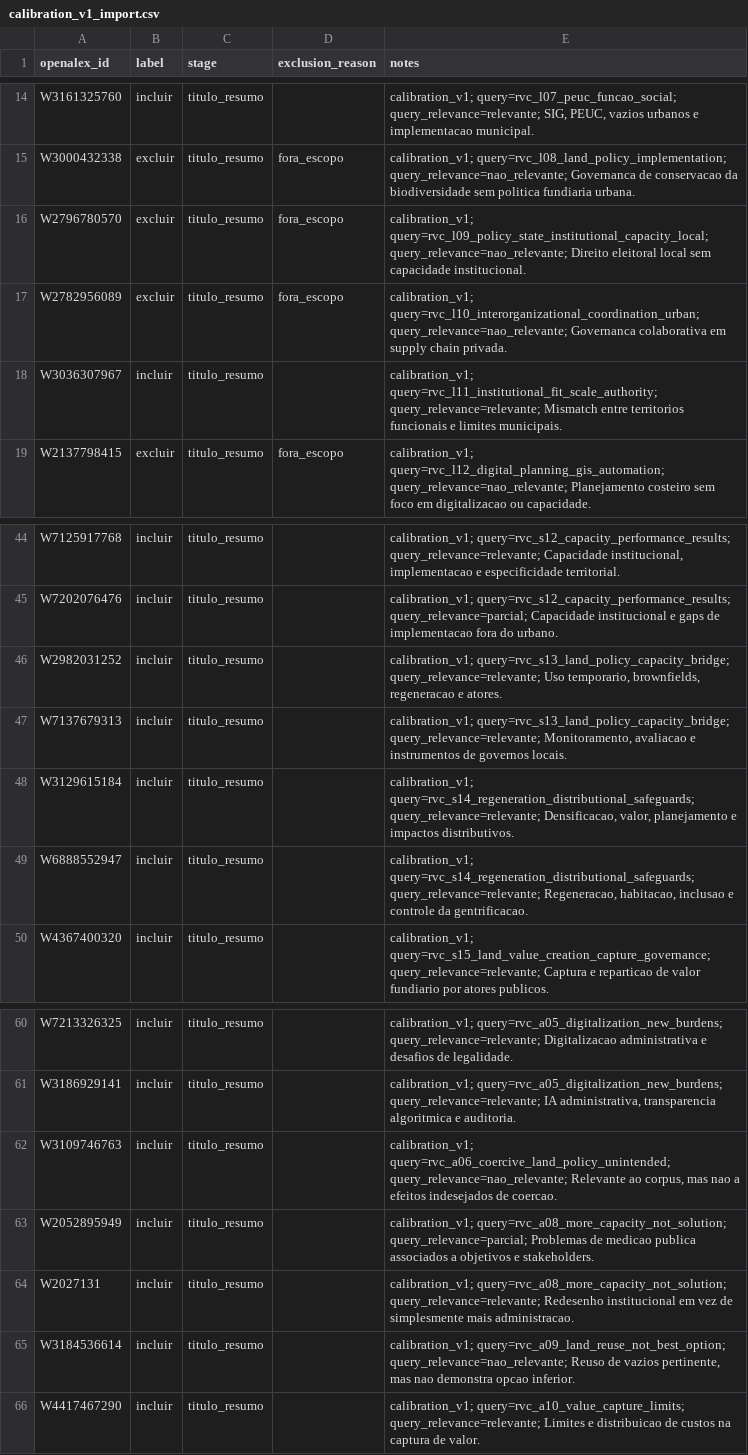
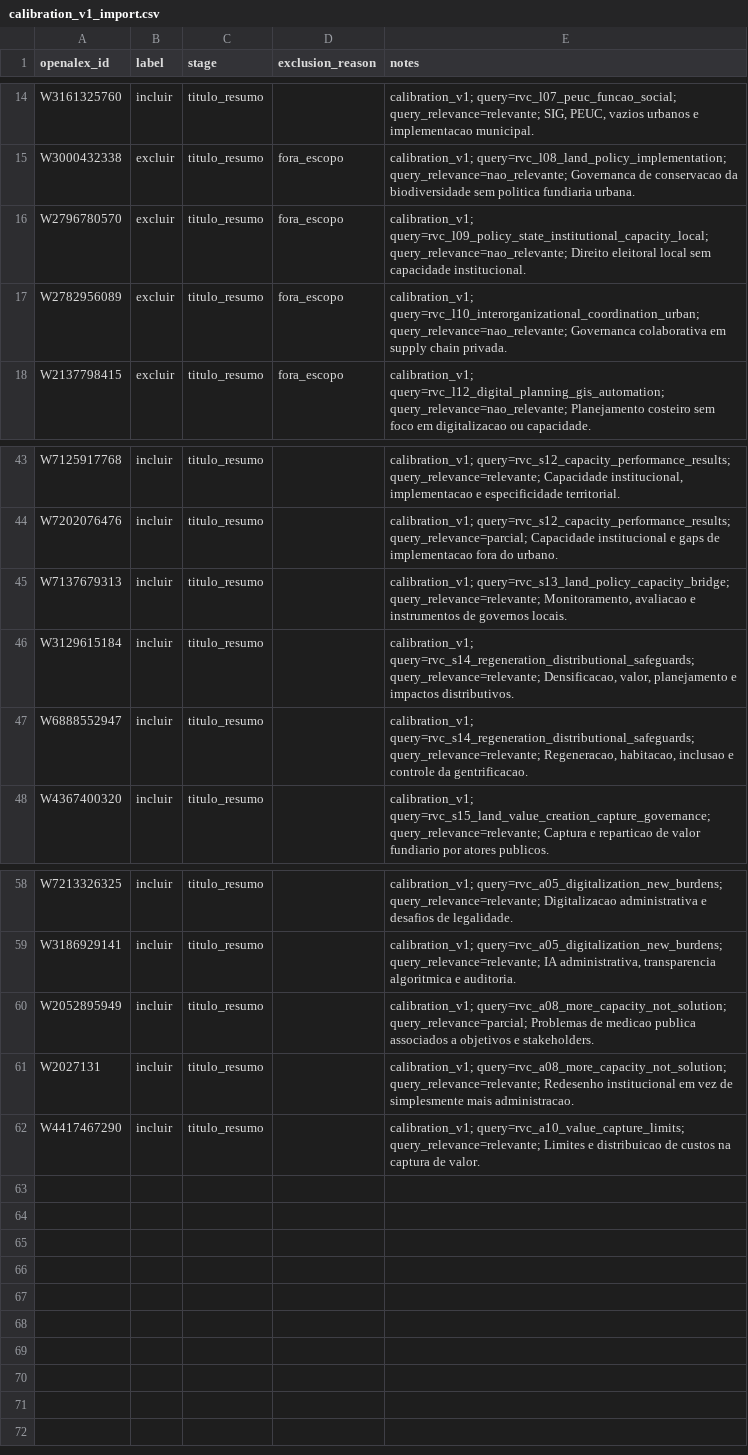
Before and after one commit to hilaliskandar/biblioteca, a CSV file: artifacts/rvc_full_validation_20260928/screening/calibration_v1_import.csv, drawn as a sheet; only a part is shown, gaps mark what is left out; the diff names each change by its address in the sheet, - before the commit and + after, or states it on an @@ line.

Commit message:
fix: deduplicate RVC screening import by work

```diff
--- a/artifacts/rvc_full_validation_20260928/screening/calibration_v1_import.csv
+++ b/artifacts/rvc_full_validation_20260928/screening/calibration_v1_import.csv
-row 18: W3036307967 | incluir | titulo_resumo |  | calibration_v1; query=rvc_l11_institutional_fit_scale_authority; query_relevance=relevante; Mismatch entre territorios funcionais e limites municipais.
-row 46: W2982031252 | incluir | titulo_resumo |  | calibration_v1; query=rvc_s13_land_policy_capacity_bridge; query_relevance=relevante; Uso temporario, brownfields, regeneracao e atores.
-row 62: W3109746763 | incluir | titulo_resumo |  | calibration_v1; query=rvc_a06_coercive_land_policy_unintended; query_relevance=nao_relevante; Relevante ao corpus, mas nao a efeitos indesejados de coercao.
-row 65: W3184536614 | incluir | titulo_resumo |  | calibration_v1; query=rvc_a09_land_reuse_not_best_option; query_relevance=nao_relevante; Reuso de vazios pertinente, mas nao demonstra opcao inferior.
```
